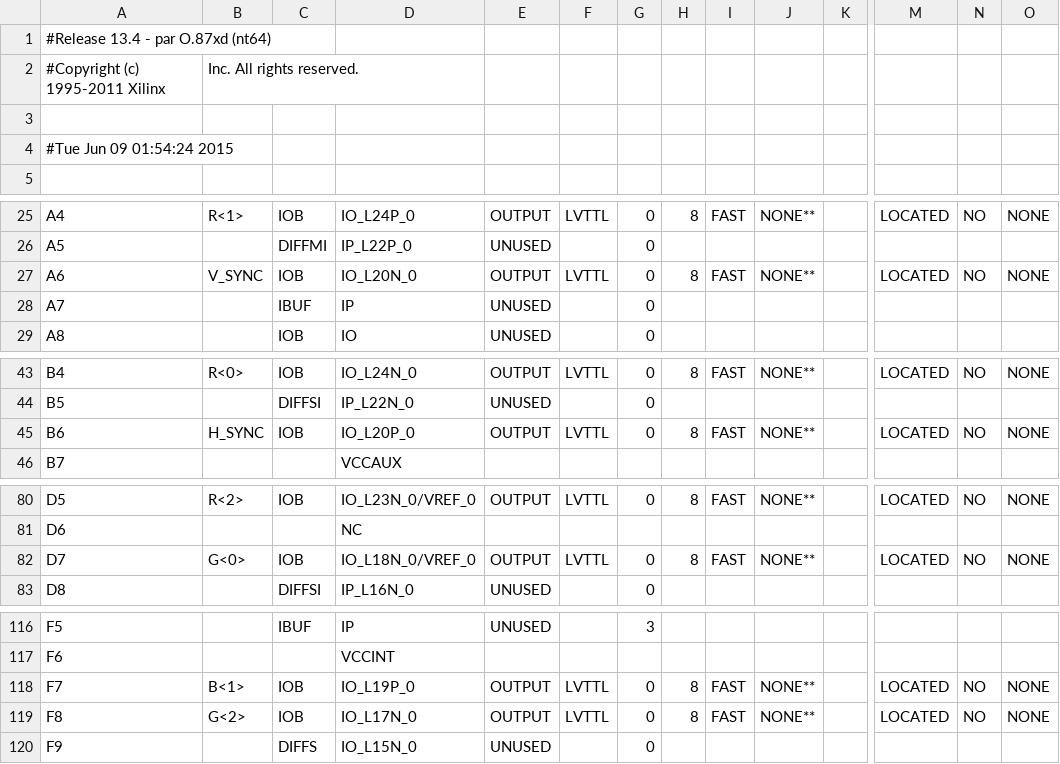
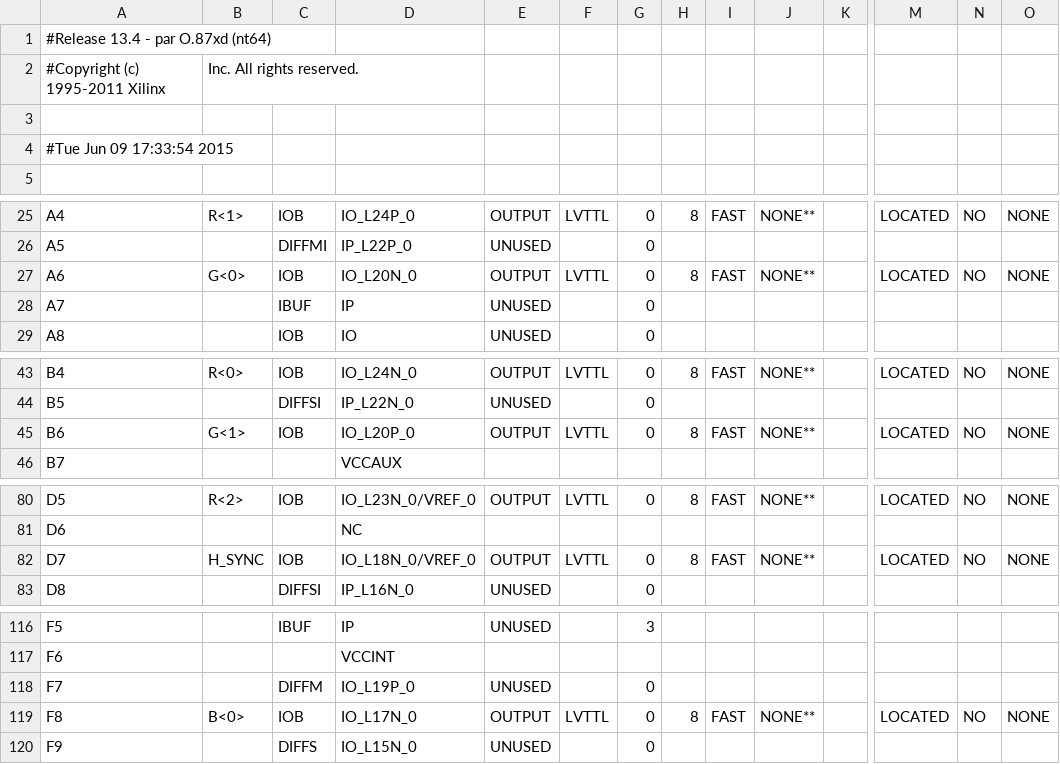
Before and after one commit to FranciscoCasado/VGA_Project, a CSV file: PongVGA/TopModule_pad.csv, drawn as a sheet; only a part is shown, gaps mark what is left out; the diff covers the shown part only; the diff names each change by its address in the sheet, - before the commit and + after, or states it on an @@ line.

```diff
--- a/PongVGA/TopModule_pad.csv
+++ b/PongVGA/TopModule_pad.csv
-A4: #Tue Jun 09 01:54:24 2015
+A4: #Tue Jun 09 17:33:54 2015
-B27: V_SYNC
+B27: G<0>
-B45: H_SYNC
+B45: G<1>
-B82: G<0>
+B82: H_SYNC
-B118: B<1>
+B118: (empty)
-C118: IOB
+C118: DIFFM
-E118: OUTPUT
+E118: UNUSED
-F118: LVTTL
+F118: (empty)
-H118: 8
+H118: (empty)
-I118: FAST
+I118: (empty)
-J118: NONE**
+J118: (empty)
-M118: LOCATED
+M118: (empty)
-N118: NO
+N118: (empty)
-O118: NONE
+O118: (empty)
-B119: G<2>
+B119: B<0>
```
Also changed, not shown: 31 edited cells elsewhere in this file, 47 other files.
